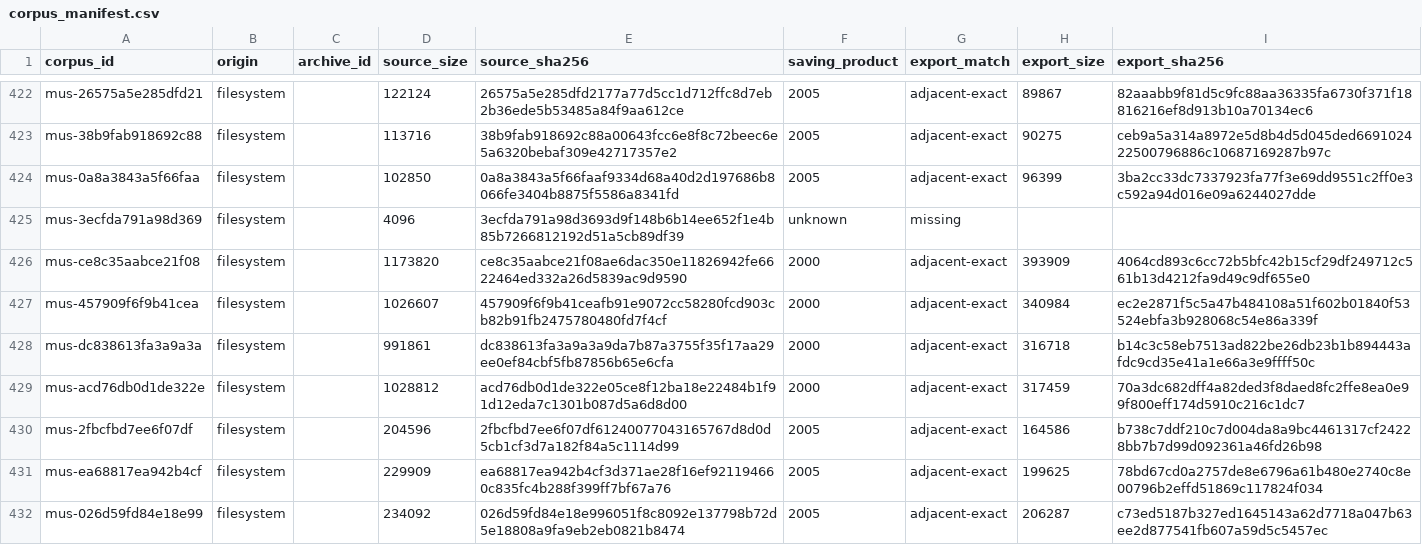
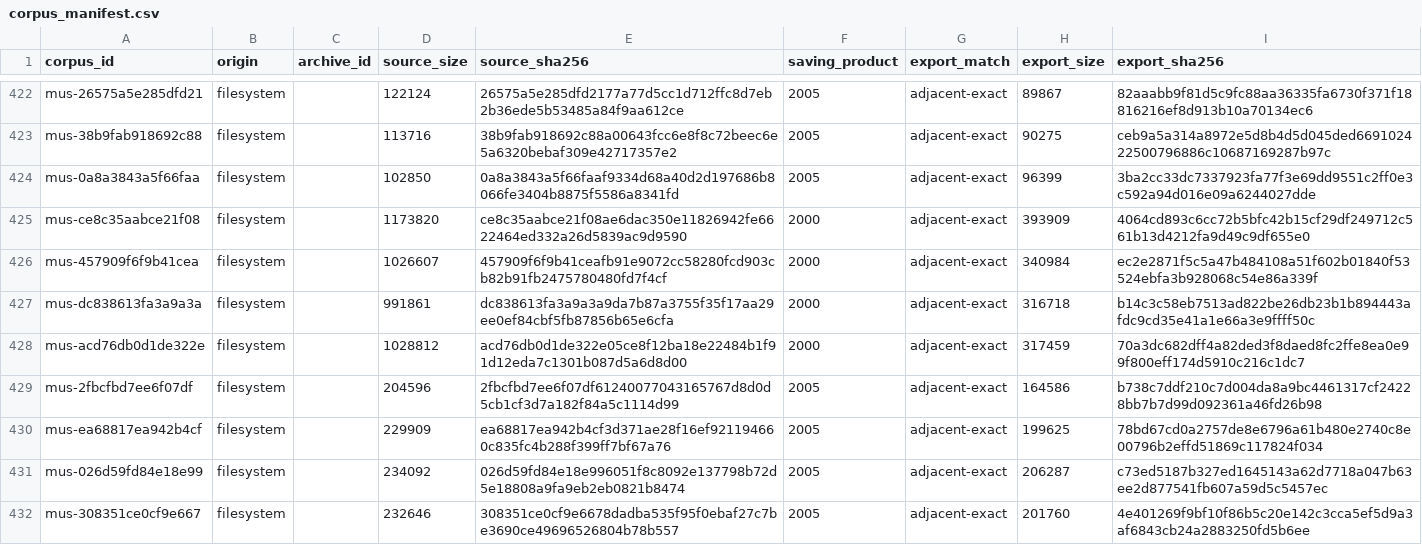
Before and after one commit to rpatters1/finale-mus-reader, a CSV file: research/corpora/rpatters1-main/data/corpus_manifest.csv, drawn as a sheet; only a part is shown, gaps mark what is left out; the shorter side is filled out with more unchanged rows; the diff names each change by its address in the sheet, - before the commit and + after, or states it on an @@ line.

```diff
--- a/research/corpora/rpatters1-main/data/corpus_manifest.csv
+++ b/research/corpora/rpatters1-main/data/corpus_manifest.csv
-row 425: mus-3ecfda791a98d369 | filesystem |  | 4096 | 3ecfda791a98d3693d9f148b6b14ee652f1e4b85b7266812192d51a5cb89df39 | unknown | missing
```
Also changed, not shown: research/corpora/rpatters1-main/data/version_structure_summary.csv, research/data/surveys.csv, 8 other files.
